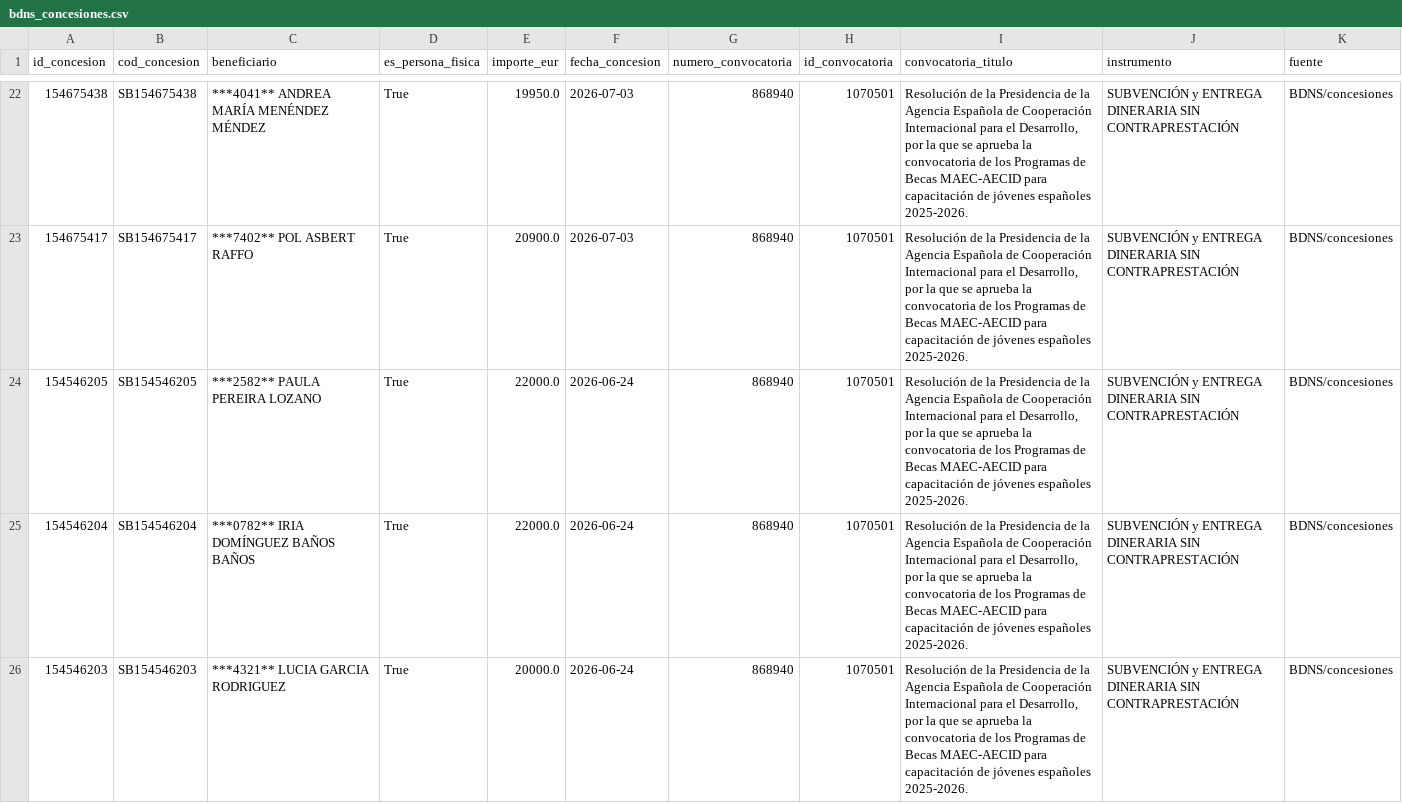
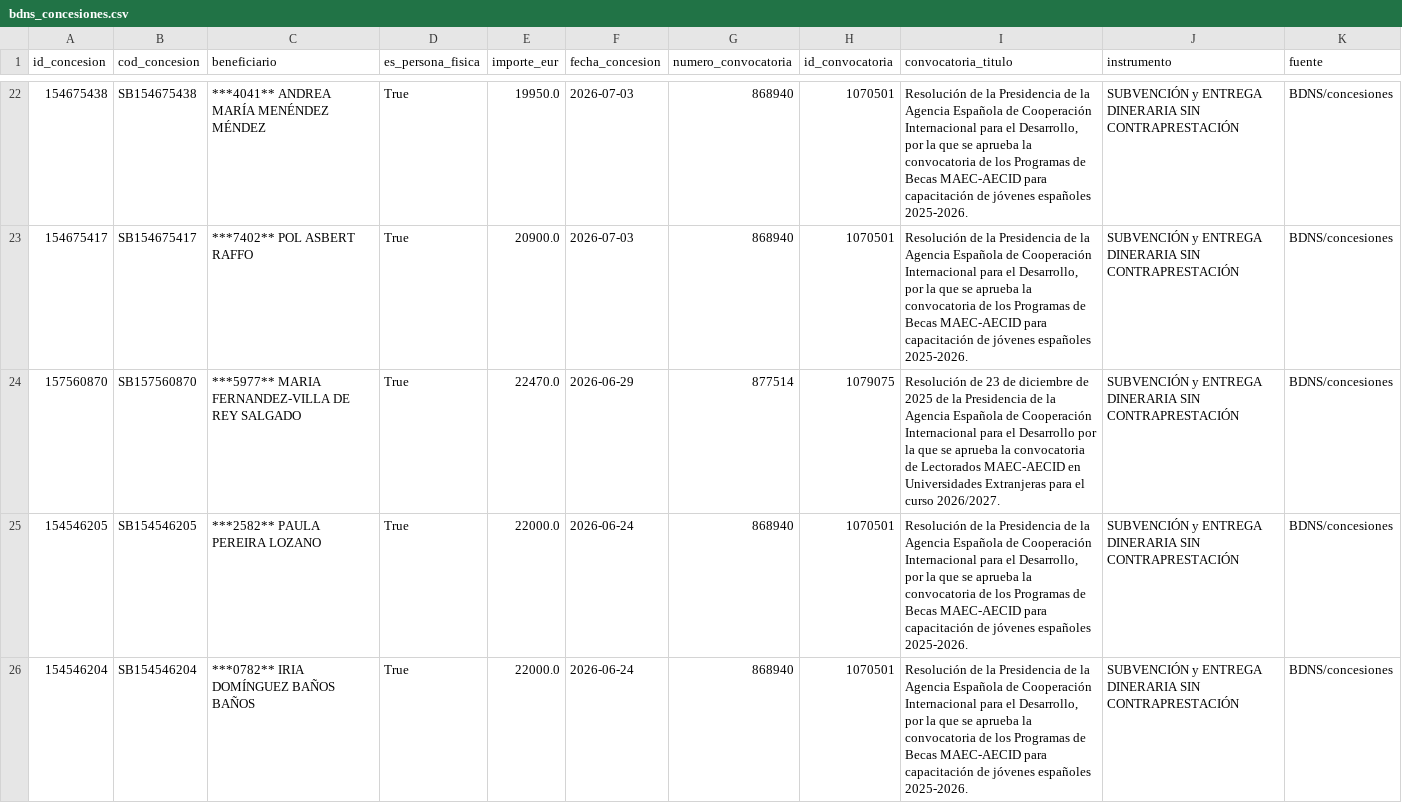
Before and after one commit to Viny2030/Fenomenos_corruptivos_spain, a CSV file: data/raw/bdns_concesiones.csv, drawn as a sheet; only a part is shown, gaps mark what is left out; the shorter side is filled out with more unchanged rows; the diff covers the shown part only.

Commit message:
Actualización diaria AECID: 2026-09-30

```diff
--- a/data/raw/bdns_concesiones.csv
+++ b/data/raw/bdns_concesiones.csv
@@ -23,2 +23,3 @@
 154675417,SB154675417,***7402** POL ASBERT RAFFO,True,20900.0,2026-07-03,868940,1070501,"Resolución de la Presidencia de la Agencia Española de Cooperación Internacional para el Desarrollo, por la que se aprueba la convocatoria de los Programas de Becas MAEC-AECID para capacitación de jóvenes españoles 2025-2026.",SUBVENCIÓN y ENTREGA DINERARIA SIN CONTRAPRESTACIÓN ,BDNS/concesiones
+157560870,SB157560870,***5977** MARIA FERNANDEZ-VILLA DE REY SALGADO,True,22470.0,2026-06-29,877514,1079075,Resolución de 23 de diciembre de 2025 de la Presidencia de la Agencia Española de Cooperación Internacional para el Desarrollo por la que se aprueba la convocatoria de Lectorados MAEC-AECID en Universidades Extranjeras para el curso 2026/2027.,SUBVENCIÓN y ENTREGA DINERARIA SIN CONTRAPRESTACIÓN ,BDNS/concesiones
 154546205,SB154546205,***2582** PAULA PEREIRA LOZANO,True,22000.0,2026-06-24,868940,1070501,"Resolución de la Presidencia de la Agencia Española de Cooperación Internacional para el Desarrollo, por la que se aprueba la convocatoria de los Programas de Becas MAEC-AECID para capacitación de jóvenes españoles 2025-2026.",SUBVENCIÓN y ENTREGA DINERARIA SIN CONTRAPRESTACIÓN ,BDNS/concesiones
```
Also changed, not shown: 1 edited cell elsewhere in this file, data/raw/bdns_subvenciones.csv, 2 other files.
